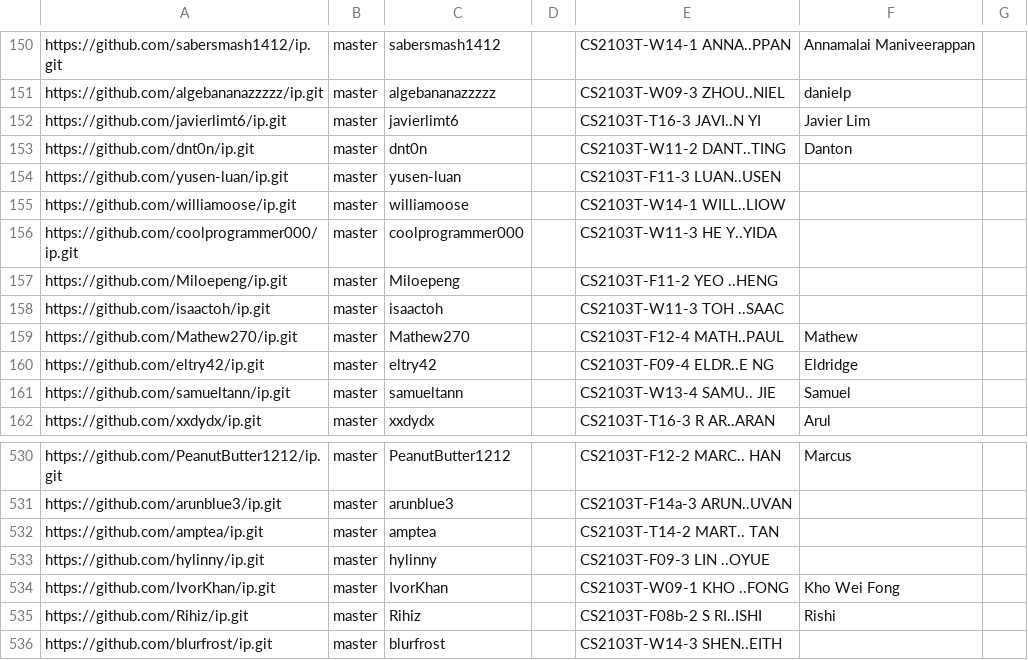
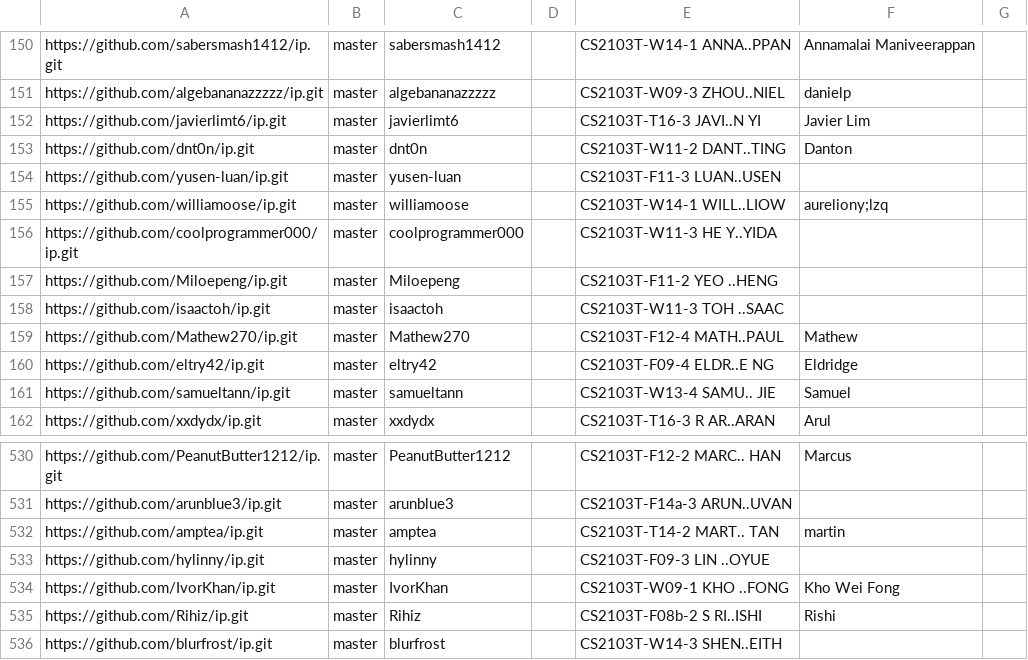
Before and after one commit to nus-cs2103-AY2526S1/ip-dashboard, a CSV file: config/author-config.csv, drawn as a sheet; only a part is shown, gaps mark what is left out.

Commit message:
Update configs

```diff
--- a/config/author-config.csv
+++ b/config/author-config.csv
@@ -154,3 +154,3 @@ https://github.com/dnt0n/ip.git,master,dnt0n,,CS2103T-W11-2 DANT..TING,Danton,
 https://github.com/yusen-luan/ip.git,master,yusen-luan,,CS2103T-F11-3 LUAN..USEN,,
-https://github.com/williamoose/ip.git,master,williamoose,,CS2103T-W14-1 WILL..LIOW,,
+https://github.com/williamoose/ip.git,master,williamoose,,CS2103T-W14-1 WILL..LIOW,aureliony;lzq,
 https://github.com/coolprogrammer000/ip.git,master,coolprogrammer000,,CS2103T-W11-3 HE Y..YIDA,,
@@ -531,3 +531,3 @@ https://github.com/PeanutButter1212/ip.git,master,PeanutButter1212,,CS2103T-F12-
 https://github.com/arunblue3/ip.git,master,arunblue3,,CS2103T-F14a-3 ARUN..UVAN,,
-https://github.com/amptea/ip.git,master,amptea,,CS2103T-T14-2 MART.. TAN,,
+https://github.com/amptea/ip.git,master,amptea,,CS2103T-T14-2 MART.. TAN,martin,
 https://github.com/hylinny/ip.git,master,hylinny,,CS2103T-F09-3 LIN ..OYUE,,
```
